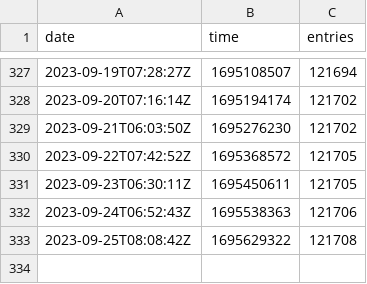
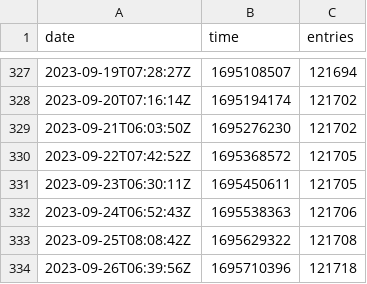
Before and after one commit to rhcarvalho/cedict, a CSV file: meta.csv, drawn as a sheet; only a part is shown, gaps mark what is left out; the diff names each change by its address in the sheet, - before the commit and + after, or states it on an @@ line.

```diff
--- a/meta.csv
+++ b/meta.csv
+row 334: 2023-09-26T06:39:56Z | 1695710396 | 121718
```
Also changed, not shown: 1 other file.
